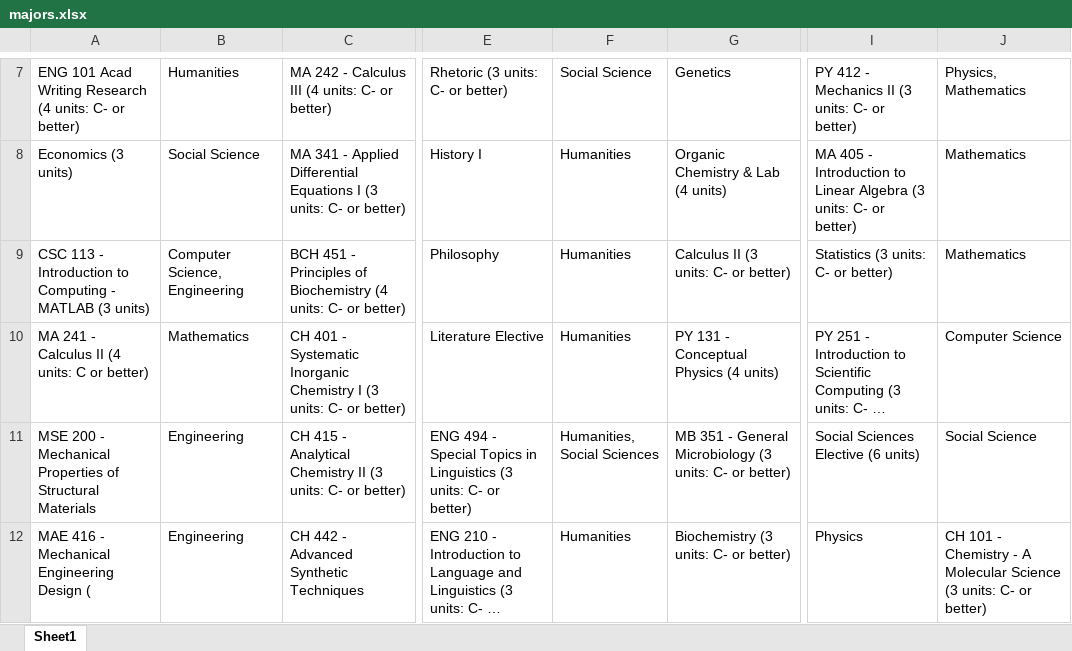
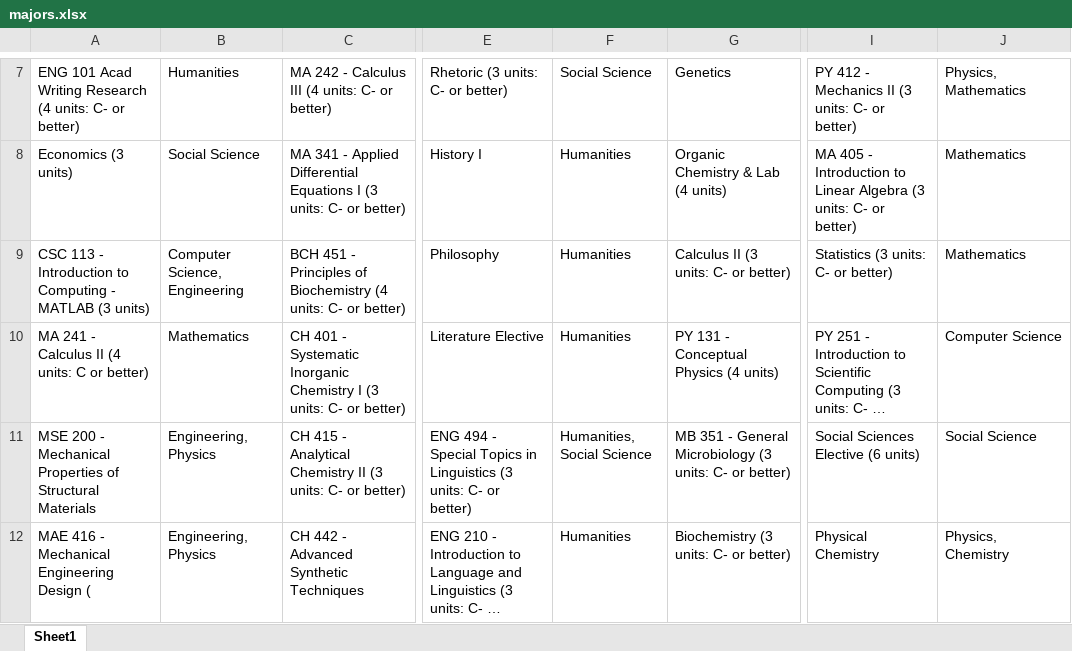
Before and after one commit to berkyalcinkaya/hackathon, an Excel workbook: major_rec/majors.xlsx, sheet Sheet1, drawn as a sheet; only a part is shown, gaps mark what is left out; long unchanged cells end in …; values as stored, in another font and other column widths than the file's, no borders; the diff names each change by its address in the sheet, - before the commit and + after, or states it on an @@ line.

Commit message:
Integrated Recomendation Engine with REST API

```diff
--- a/major_rec/majors.xlsx (sheet Sheet1)
+++ b/major_rec/majors.xlsx (sheet Sheet1)
-B11:B12: Engineering
+B11:B12: Engineering, Physics
-F11: Humanities, Social Sciences
+F11: Humanities, Social Science
-I12: Physics
+I12: Physical Chemistry
-J12: CH 101 - Chemistry - A Molecular Science (3 units: C- or better)
+J12: Physics, Chemistry
```
Also changed, not shown: 3 other files.
